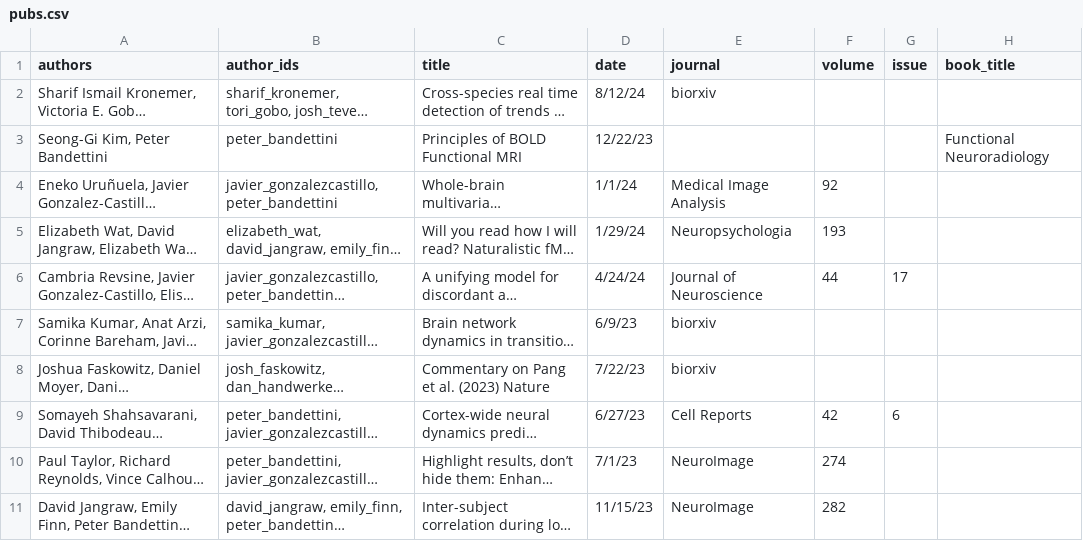
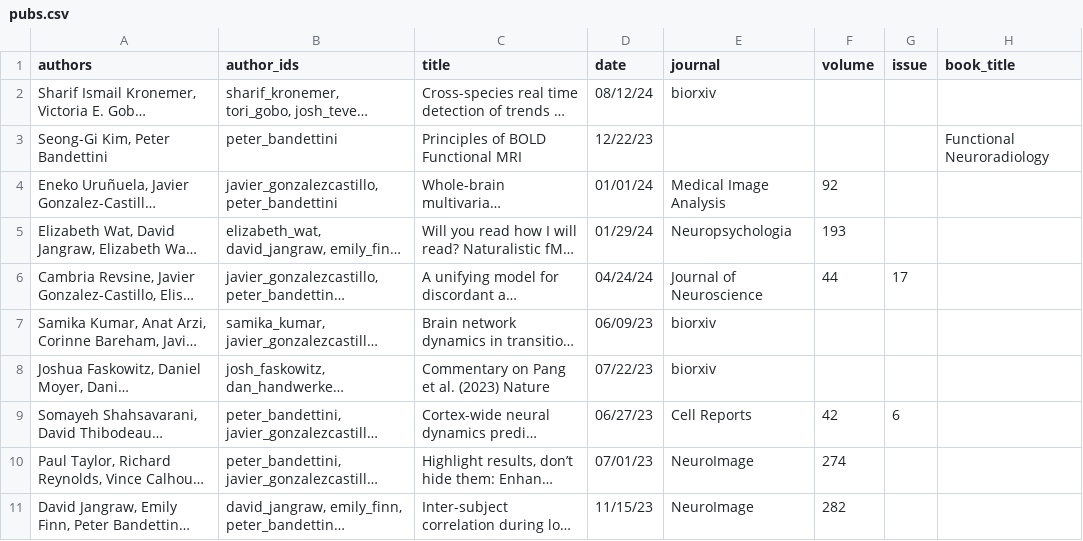
Before and after one commit to nimh-sfim/nimh-sfim.github.io, a CSV file: _data/pubs.csv, drawn as a sheet; only a part is shown; long unchanged cells end in …; the diff names each change by its address in the sheet, - before the commit and + after, or states it on an @@ line.

Commit message:
get front matter date fixed for pubs

```diff
--- a/_data/pubs.csv
+++ b/_data/pubs.csv
-D2 (date): 8/12/24
+D2 (date): 08/12/24
-D4 (date): 1/1/24
+D4 (date): 01/01/24
-D5 (date): 1/29/24
+D5 (date): 01/29/24
-D6 (date): 4/24/24
+D6 (date): 04/24/24
-D7 (date): 6/9/23
+D7 (date): 06/09/23
-D8 (date): 7/22/23
+D8 (date): 07/22/23
-D9 (date): 6/27/23
+D9 (date): 06/27/23
-D10 (date): 7/1/23
+D10 (date): 07/01/23
```
Also changed, not shown: 8 other files.
